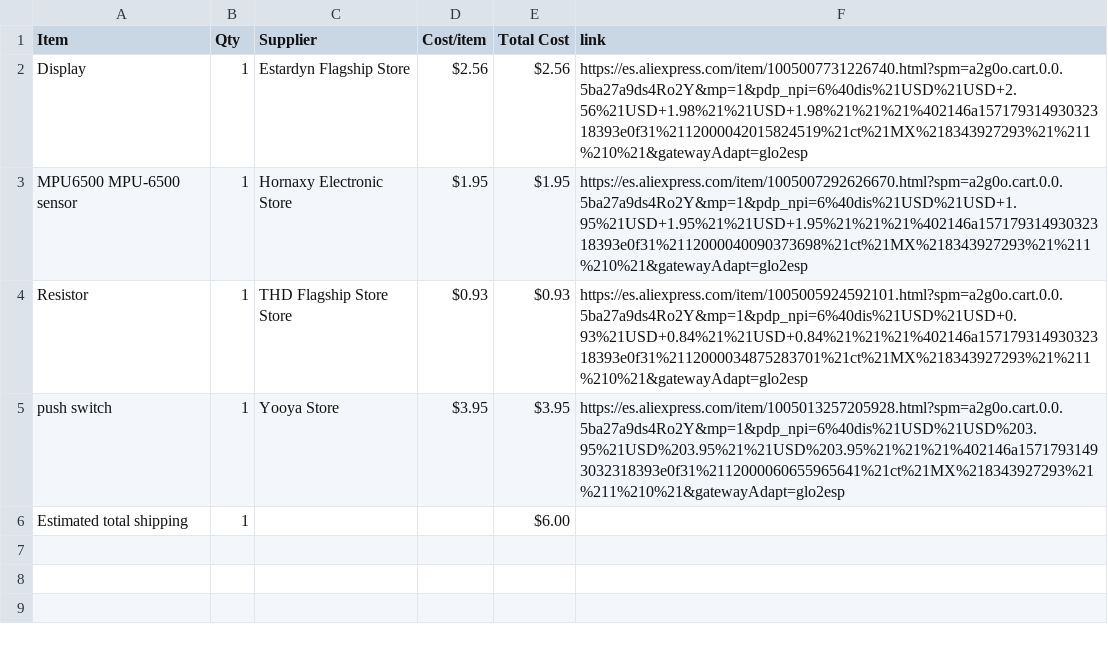
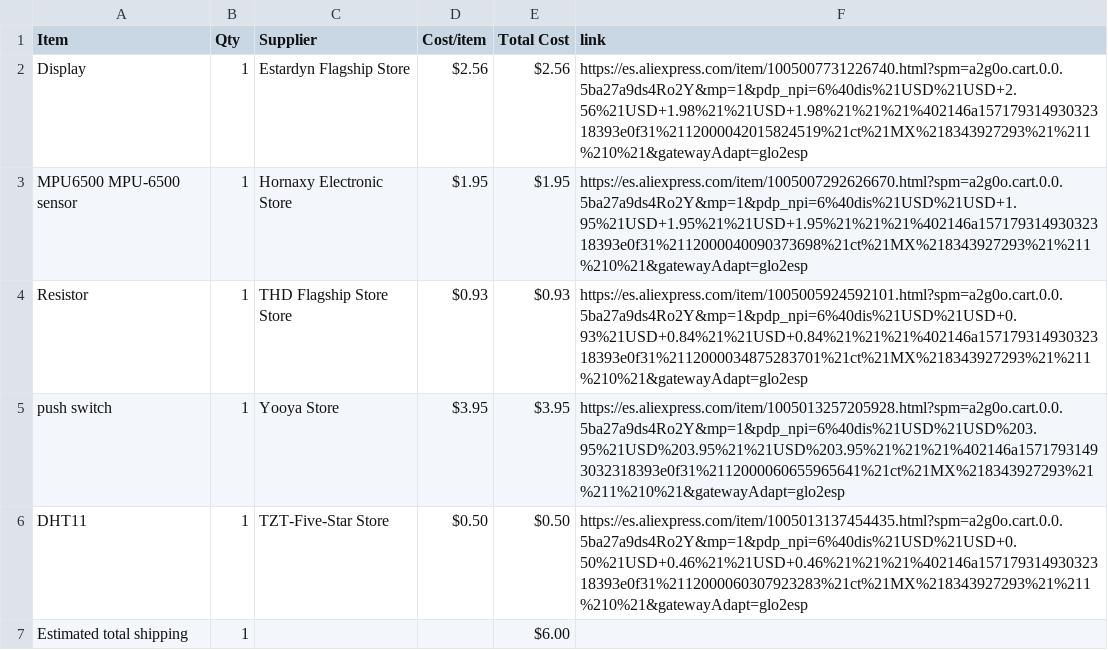
Before and after one commit to Diego-sketch-code/Starbie, a CSV file: BOM.csv, drawn as a sheet; the diff names each change by its address in the sheet, - before the commit and + after, or states it on an @@ line.

Commit message:
Sync Starbie from Half Life

```diff
--- a/BOM.csv
+++ b/BOM.csv
+row 6: DHT11 | 1 | TZT-Five-Star Store | $0.50 | $0.50 | https://es.aliexpress.com/item/1005013137454435.html?spm=a2g0o.cart.0.0.5ba27a9ds4Ro2Y&mp=1&pdp_npi=6%40dis%21USD%21USD+0.50%21USD+0.46%21%21USD+0.46%21%21%21%402146a15717931493032318393e0f31%2112000060307923283%21ct%21MX%218343927293%21%211%210%21&gatewayAdapt=glo2esp
```
